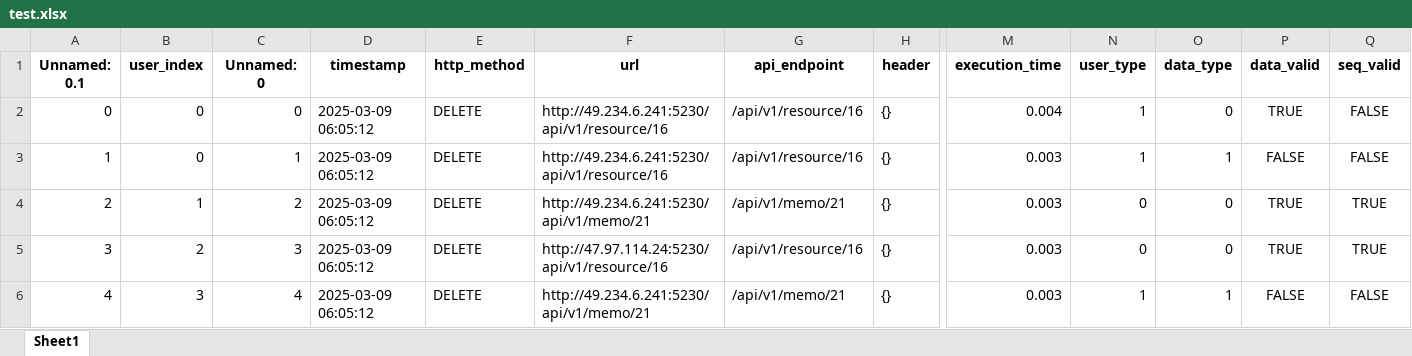
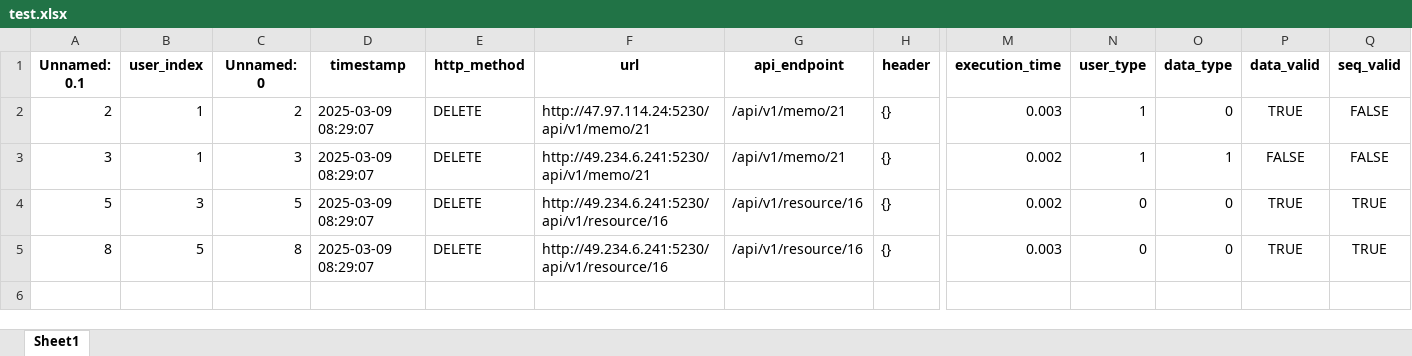
Before and after one commit to Lizijia123/EnhancedAccessCtrl, an Excel workbook: algorithm-side-interfaces/algorithm/data/test.xlsx, sheet Sheet1, drawn as a sheet; only a part is shown, gaps mark what is left out; values as stored, in another font and other column widths than the file's, no borders; removed rows and columns are numbered as before the commit, all else as after; rows hold the shown columns only; the diff names each change by its address in the sheet, - before the commit and + after, or states it on an @@ line.

```diff
--- a/algorithm-side-interfaces/algorithm/data/test.xlsx (sheet Sheet1)
+++ b/algorithm-side-interfaces/algorithm/data/test.xlsx (sheet Sheet1)
-row 2: 0 | 0 | 0 | 2025-03-09 06:05:12 | DELETE | http://49.234.6.241:5230/api/v1/resource/16 | /api/v1/resource/16 | {} | 0.004 | 1 | 0 | TRUE | FALSE
-row 3: 1 | 0 | 1 | 2025-03-09 06:05:12 | DELETE | http://49.234.6.241:5230/api/v1/resource/16 | /api/v1/resource/16 | {} | 0.003 | 1 | 1 | FALSE | FALSE
-D2:D3 (timestamp): 2025-03-09 06:05:12
+D2:D3 (timestamp): 2025-03-09 08:29:07
-F2 (url): http://49.234.6.241:5230/api/v1/memo/21
+F2 (url): http://47.97.114.24:5230/api/v1/memo/21
-N2:N3 (user_type): 0
+N2:N3 (user_type): 1
-Q2:Q3 (seq_valid): TRUE
+Q2:Q3 (seq_valid): FALSE
-B3 (user_index): 2
+B3 (user_index): 1
-F3 (url): http://47.97.114.24:5230/api/v1/resource/16
+F3 (url): http://49.234.6.241:5230/api/v1/memo/21
-G3 (api_endpoint): /api/v1/resource/16
+G3 (api_endpoint): /api/v1/memo/21
-M3 (execution_time): 0.003
+M3 (execution_time): 0.002
-O3 (data_type): 0
+O3 (data_type): 1
-P3 (data_valid): TRUE
+P3 (data_valid): FALSE
-row 6: 4 | 3 | 4 | 2025-03-09 06:05:12 | DELETE | http://49.234.6.241:5230/api/v1/memo/21 | /api/v1/memo/21 | {} | 0.003 | 1 | 1 | FALSE | FALSE
+row 4: 5 | 3 | 5 | 2025-03-09 08:29:07 | DELETE | http://49.234.6.241:5230/api/v1/resource/16 | /api/v1/resource/16 | {} | 0.002 | 0 | 0 | TRUE | TRUE
+row 5: 8 | 5 | 8 | 2025-03-09 08:29:07 | DELETE | http://49.234.6.241:5230/api/v1/resource/16 | /api/v1/resource/16 | {} | 0.003 | 0 | 0 | TRUE | TRUE
```
Also changed, not shown: algorithm-side-interfaces/algorithm/data/train.xlsx, 19 other files.
